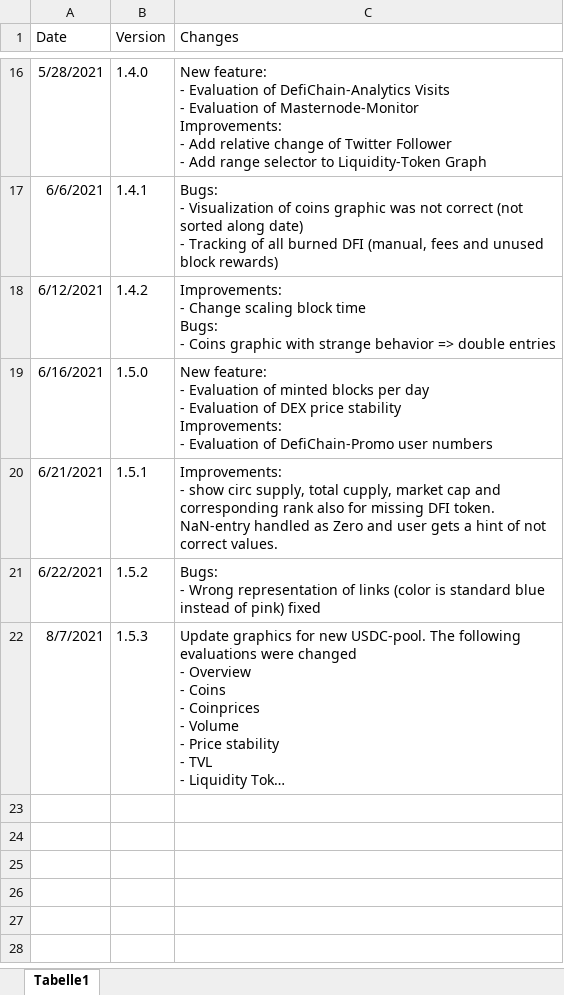
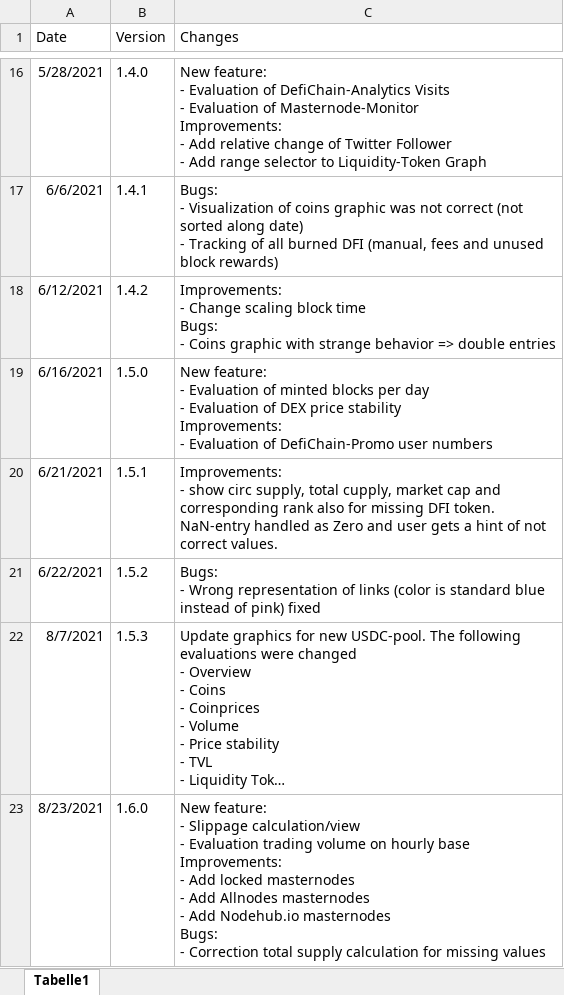
Before and after one commit to DeFi-Analytics/DeFi-Analytics, an Excel workbook: data/changelogHistory.xlsx, sheet Tabelle1, drawn as a sheet; only a part is shown, gaps mark what is left out; long unchanged cells end in …; values as stored, in another font and other column widths than the file's, no borders; ↵ is a line break in a cell; the diff names each change by its address in the sheet, - before the commit and + after, or states it on an @@ line.

Commit message:
update Changelog

```diff
--- a/data/changelogHistory.xlsx (sheet Tabelle1)
+++ b/data/changelogHistory.xlsx (sheet Tabelle1)
+row 23: 8/23/2021 | 1.6.0 | New feature: ↵ - Slippage calculation/view ↵ - Evaluation trading volume on hourly base ↵ Improvements: ↵ - Add locked masternodes ↵ - Add Allnodes masternodes ↵ - Add Nodehub.io masternodes ↵ Bugs: ↵ - Correction total supply calculation for missing values
```
